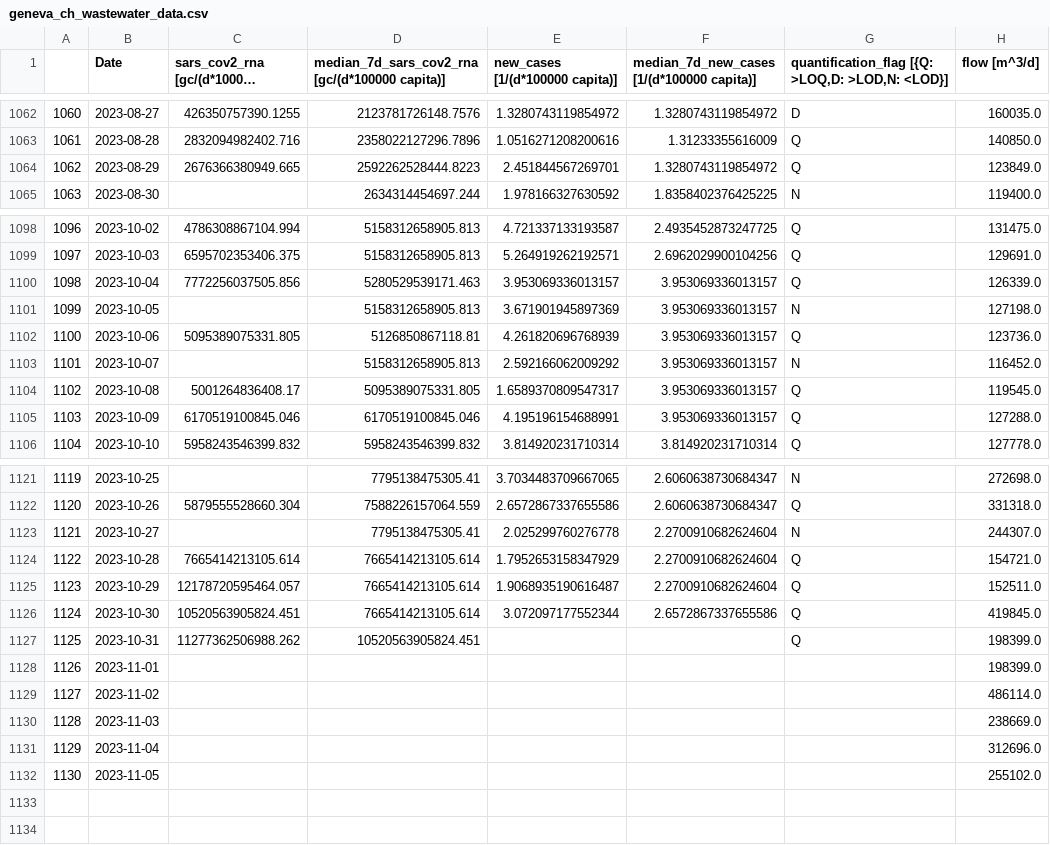
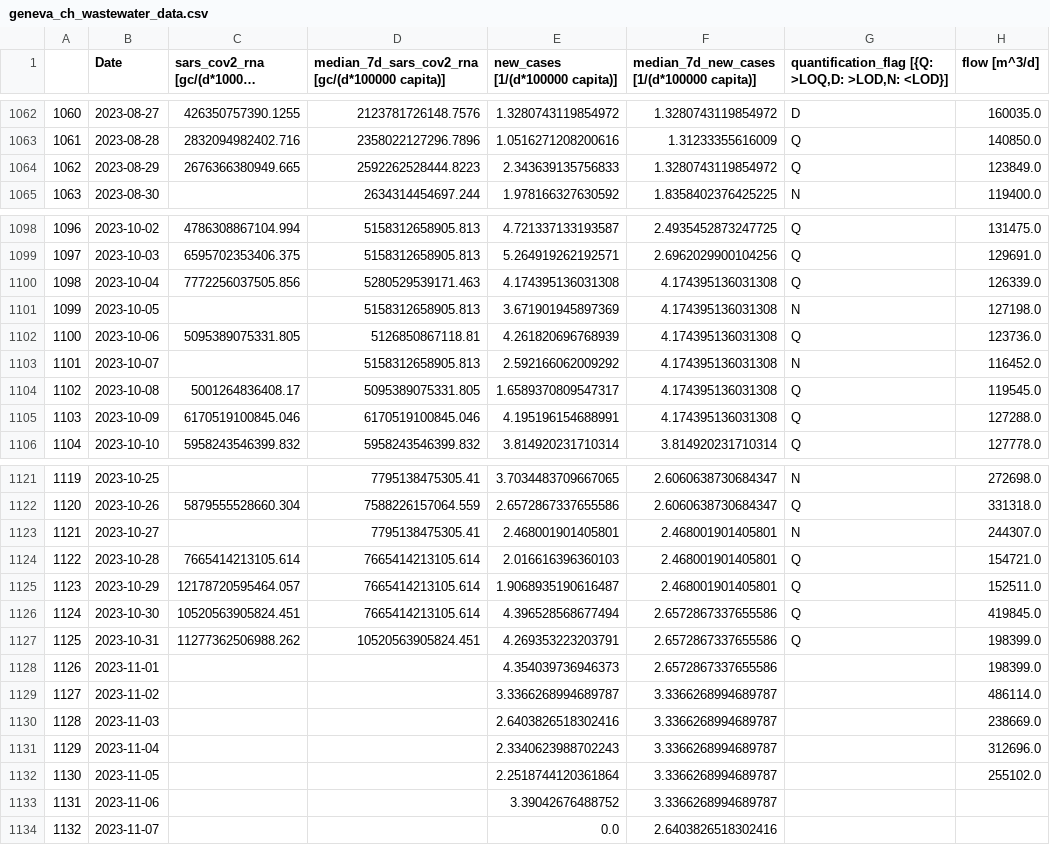
Before and after one commit to necsi/WHN-Wastewater-Data, a CSV file: data/Switzerland/geneva_ch_wastewater_data.csv, drawn as a sheet; only a part is shown, gaps mark what is left out; long unchanged cells end in ….

```diff
--- a/data/Switzerland/geneva_ch_wastewater_data.csv
+++ b/data/Switzerland/geneva_ch_wastewater_data.csv
@@ -1063,3 +1063,3 @@
 1061,2023-08-28,2832094982402.716,2358022127296.7896,1.0516271208200616,1.31233355616009,Q,140850.0
-1062,2023-08-29,2676366380949.665,2592262528444.8223,2.451844567269701,1.3280743119854972,Q,123849.0
+1062,2023-08-29,2676366380949.665,2592262528444.8223,2.343639135756833,1.3280743119854972,Q,123849.0
 1063,2023-08-30,,2634314454697.244,1.978166327630592,1.8358402376425225,N,119400.0
@@ -1099,8 +1099,8 @@
 1097,2023-10-03,6595702353406.375,5158312658905.813,5.264919262192571,2.6962029900104256,Q,129691.0
-1098,2023-10-04,7772256037505.856,5280529539171.463,3.953069336013157,3.953069336013157,Q,126339.0
-1099,2023-10-05,,5158312658905.813,3.671901945897369,3.953069336013157,N,127198.0
-1100,2023-10-06,5095389075331.805,5126850867118.81,4.261820696768939,3.953069336013157,Q,123736.0
-1101,2023-10-07,,5158312658905.813,2.592166062009292,3.953069336013157,N,116452.0
-1102,2023-10-08,5001264836408.17,5095389075331.805,1.6589370809547317,3.953069336013157,Q,119545.0
-1103,2023-10-09,6170519100845.046,6170519100845.046,4.195196154688991,3.953069336013157,Q,127288.0
+1098,2023-10-04,7772256037505.856,5280529539171.463,4.174395136031308,4.174395136031308,Q,126339.0
+1099,2023-10-05,,5158312658905.813,3.671901945897369,4.174395136031308,N,127198.0
+1100,2023-10-06,5095389075331.805,5126850867118.81,4.261820696768939,4.174395136031308,Q,123736.0
+1101,2023-10-07,,5158312658905.813,2.592166062009292,4.174395136031308,N,116452.0
+1102,2023-10-08,5001264836408.17,5095389075331.805,1.6589370809547317,4.174395136031308,Q,119545.0
+1103,2023-10-09,6170519100845.046,6170519100845.046,4.195196154688991,4.174395136031308,Q,127288.0
 1104,2023-10-10,5958243546399.832,5958243546399.832,3.814920231710314,3.814920231710314,Q,127778.0
@@ -1122,11 +1122,13 @@
 1120,2023-10-26,5879555528660.304,7588226157064.559,2.6572867337655586,2.6060638730684347,Q,331318.0
-1121,2023-10-27,,7795138475305.41,2.025299760276778,2.2700910682624604,N,244307.0
-1122,2023-10-28,7665414213105.614,7665414213105.614,1.7952653158347929,2.2700910682624604,Q,154721.0
-1123,2023-10-29,12178720595464.057,7665414213105.614,1.9068935190616487,2.2700910682624604,Q,152511.0
-1124,2023-10-30,10520563905824.451,7665414213105.614,3.072097177552344,2.6572867337655586,Q,419845.0
-1125,2023-10-31,11277362506988.262,10520563905824.451,,,Q,198399.0
-1126,2023-11-01,,,,,,198399.0
-1127,2023-11-02,,,,,,486114.0
-1128,2023-11-03,,,,,,238669.0
-1129,2023-11-04,,,,,,312696.0
-1130,2023-11-05,,,,,,255102.0
+1121,2023-10-27,,7795138475305.41,2.468001901405801,2.468001901405801,N,244307.0
+1122,2023-10-28,7665414213105.614,7665414213105.614,2.016616396360103,2.468001901405801,Q,154721.0
+1123,2023-10-29,12178720595464.057,7665414213105.614,1.9068935190616487,2.468001901405801,Q,152511.0
+1124,2023-10-30,10520563905824.451,7665414213105.614,4.396528568677494,2.6572867337655586,Q,419845.0
+1125,2023-10-31,11277362506988.262,10520563905824.451,4.269353223203791,2.6572867337655586,Q,198399.0
+1126,2023-11-01,,,4.354039736946373,2.6572867337655586,,198399.0
+1127,2023-11-02,,,3.3366268994689787,3.3366268994689787,,486114.0
+1128,2023-11-03,,,2.6403826518302416,3.3366268994689787,,238669.0
+1129,2023-11-04,,,2.3340623988702243,3.3366268994689787,,312696.0
+1130,2023-11-05,,,2.2518744120361864,3.3366268994689787,,255102.0
+1131,2023-11-06,,,3.39042676488752,3.3366268994689787,,
+1132,2023-11-07,,,0.0,2.6403826518302416,,
```
Also changed, not shown: data/Switzerland/altenrhein_ch_wastewater_data.csv, data/Switzerland/chur_ch_wastewater_data.csv, 3 other files.
